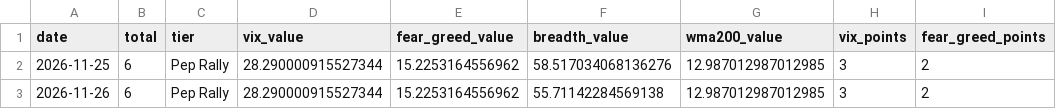
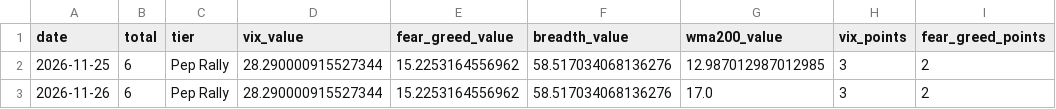
Before and after one commit to will-england/pep-cap-indicator, a CSV file: data/history.csv, drawn as a sheet; only a part is shown; the diff names each change by its address in the sheet, - before the commit and + after, or states it on an @@ line.

```diff
--- a/data/history.csv
+++ b/data/history.csv
-F3 (breadth_value): 55.71142284569138
+F3 (breadth_value): 58.517034068136276
-G3 (wma200_value): 12.987012987012985
+G3 (wma200_value): 17.0
```
Also changed, not shown: 2 other files.
